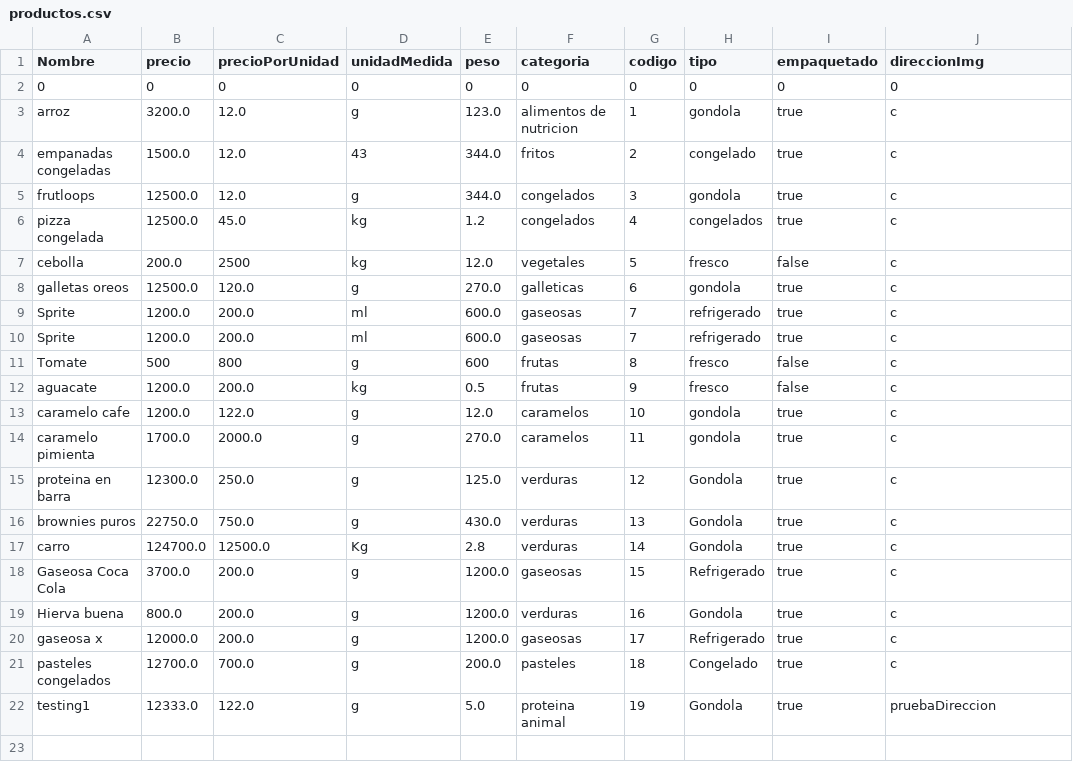
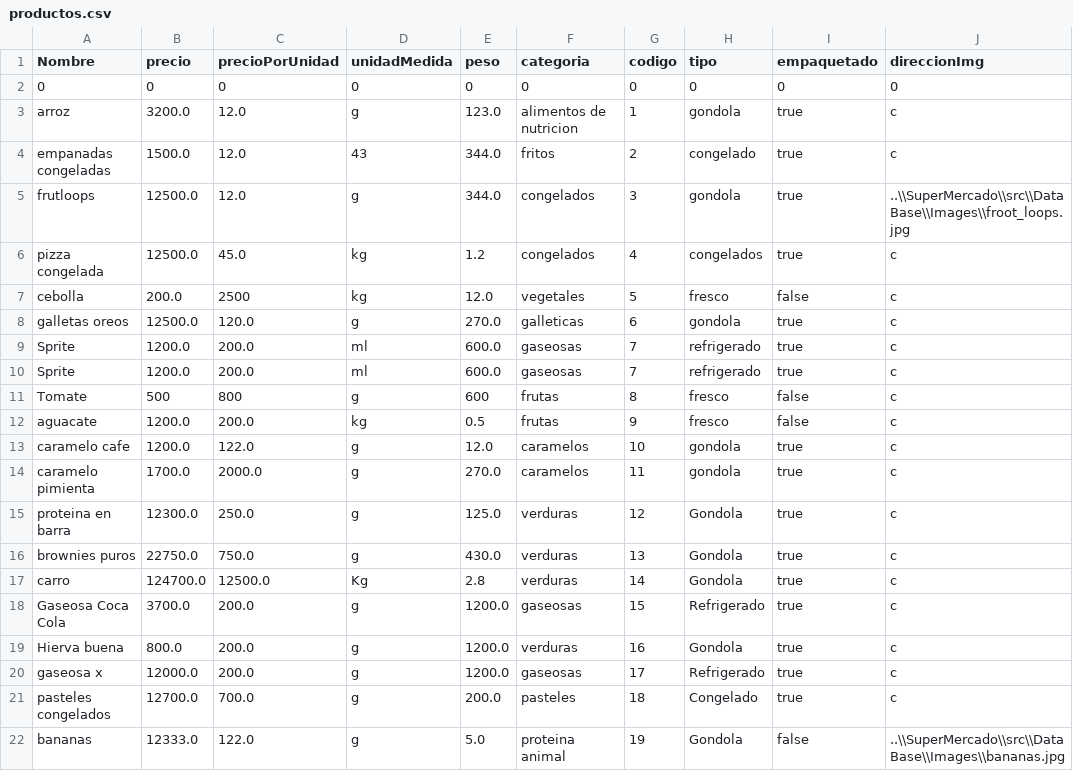
Before and after one commit to camilolcoder/SuperMercado, a CSV file: out/production/SuperMercado/DataBase/productos.csv, drawn as a sheet.

Commit message:
Mostar img de producto implementado y funcionando, falta permitir modificar las direcciones de las imagenes en inventario

```diff
--- a/out/production/SuperMercado/DataBase/productos.csv
+++ b/out/production/SuperMercado/DataBase/productos.csv
@@ -4,3 +4,3 @@ arroz,3200.0,12.0,g,123.0,alimentos de nutricion,1,gondola,true,c
 empanadas congeladas,1500.0,12.0,43,344.0,fritos,2,congelado,true,c
-frutloops,12500.0,12.0,g,344.0,congelados,3,gondola,true,c
+frutloops,12500.0,12.0,g,344.0,congelados,3,gondola,true,..\\SuperMercado\\src\\DataBase\\Images\\froot_loops.jpg
 pizza congelada,12500.0,45.0,kg,1.2,congelados,4,congelados,true,c
@@ -21,2 +21,2 @@ gaseosa x,12000.0,200.0,g,1200.0,gaseosas,17,Refrigerado,true,c
 pasteles congelados,12700.0,700.0,g,200.0,pasteles,18,Congelado,true,c
-testing1,12333.0,122.0,g,5.0,proteina animal,19,Gondola,true,pruebaDireccion
+bananas,12333.0,122.0,g,5.0,proteina animal,19,Gondola,false,..\\SuperMercado\\src\\DataBase\\Images\\bananas.jpg
```
Also changed, not shown: src/DataBase/productos.csv, 2 other files.
